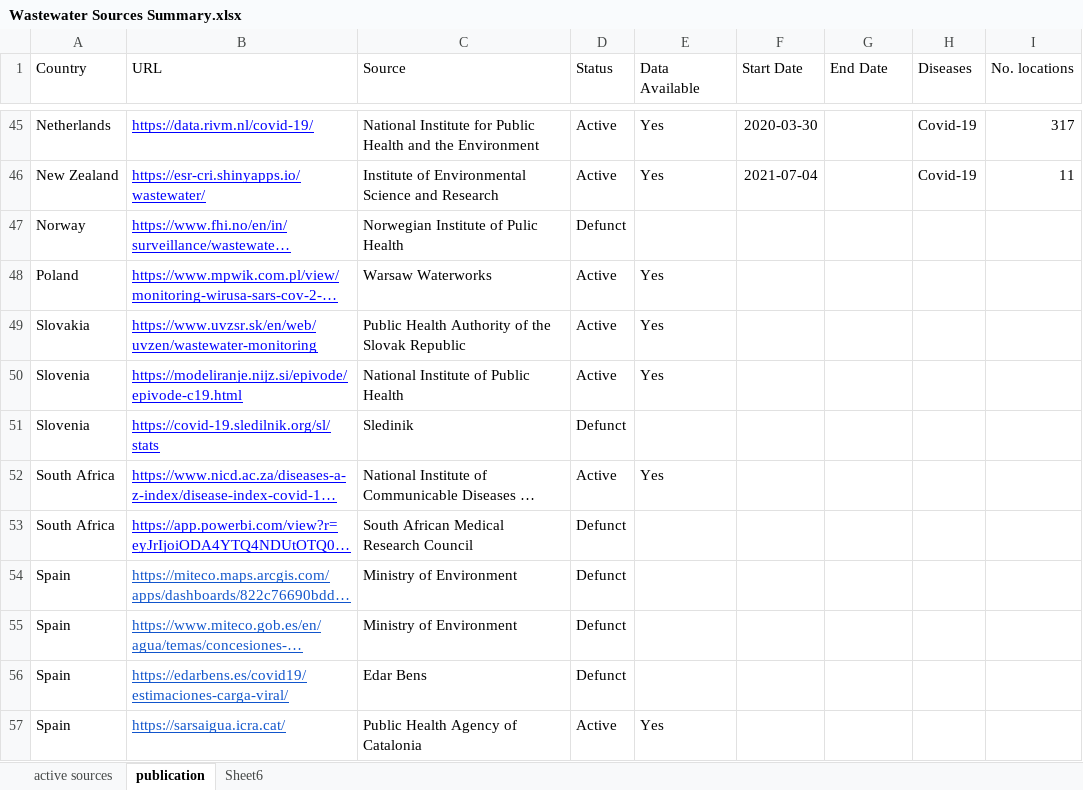
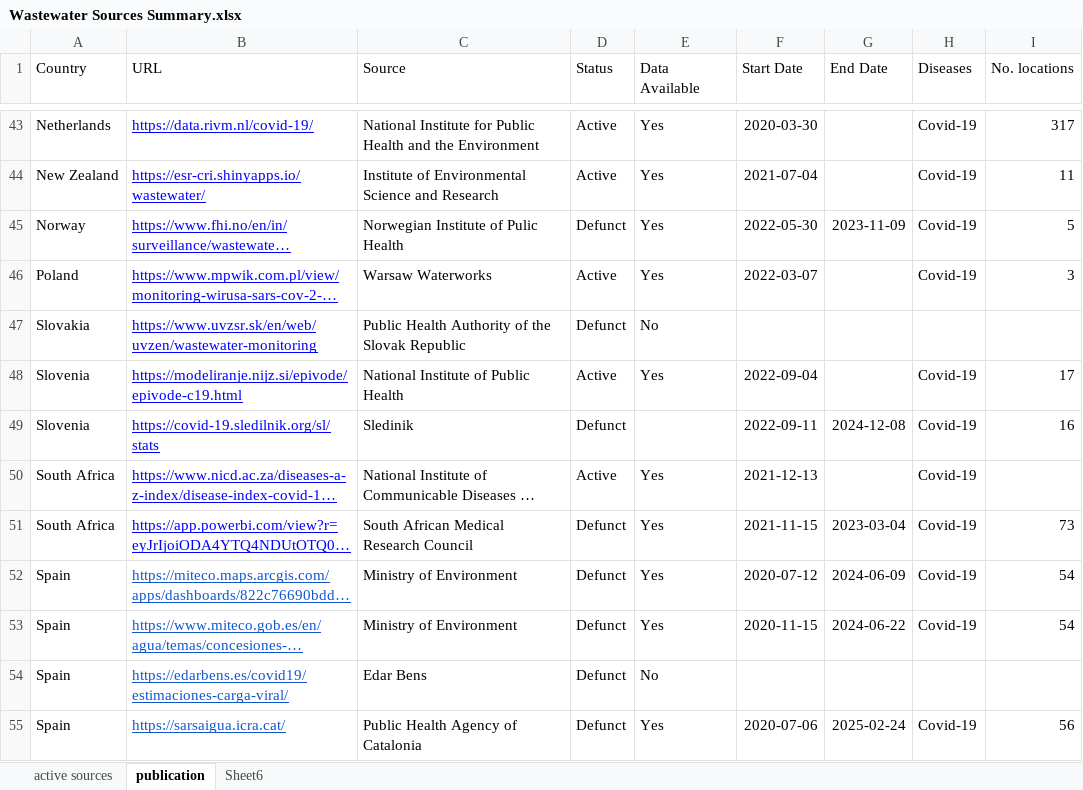
Before and after one commit to natanast/Wastewater_source, an Excel workbook: data/Wastewater Sources Summary.xlsx, sheet publication, drawn as a sheet; only a part is shown, gaps mark what is left out; long unchanged cells end in …; values as stored, in another font and other column widths than the file's, no borders; charts and pictures and conditional formats not drawn; addresses are those after the commit; the diff covers the shown part only; the diff names each change by its address in the sheet, - before the commit and + after, or states it on an @@ line.

```diff
--- a/data/Wastewater Sources Summary.xlsx (sheet publication)
+++ b/data/Wastewater Sources Summary.xlsx (sheet publication)
-E45 (Data Available): (empty)
+E45 (Data Available): Yes
-F45 (Start Date): (empty)
+F45 (Start Date): 2022-05-30
-G45 (End Date): (empty)
+G45 (End Date): 2023-11-09
-H45:H46 (Diseases): (empty)
+H45:H46 (Diseases): Covid-19
-I45 (No. locations): (empty)
+I45 (No. locations): 5
-F46 (Start Date): (empty)
+F46 (Start Date): 2022-03-07
-I46 (No. locations): (empty)
+I46 (No. locations): 3
-D47 (Status): Active
+D47 (Status): Defunct
-E47 (Data Available): Yes
+E47 (Data Available): No
-F48 (Start Date): (empty)
+F48 (Start Date): 2022-09-04
-H48:H53 (Diseases): (empty)
+H48:H53 (Diseases): Covid-19
-I48 (No. locations): (empty)
+I48 (No. locations): 17
-F49 (Start Date): (empty)
+F49 (Start Date): 2022-09-11
-G49 (End Date): (empty)
+G49 (End Date): 2024-12-08
-I49 (No. locations): (empty)
+I49 (No. locations): 16
-F50 (Start Date): (empty)
+F50 (Start Date): 2021-12-13
-E51:E53 (Data Available): (empty)
+E51:E53 (Data Available): Yes
-F51 (Start Date): (empty)
+F51 (Start Date): 2021-11-15
-G51 (End Date): (empty)
+G51 (End Date): 2023-03-04
-I51 (No. locations): (empty)
+I51 (No. locations): 73
-F52 (Start Date): (empty)
+F52 (Start Date): 2020-07-12
-G52 (End Date): (empty)
+G52 (End Date): 2024-06-09
-I52:I53 (No. locations): (empty)
+I52:I53 (No. locations): 54
-F53 (Start Date): (empty)
+F53 (Start Date): 2020-11-15
-G53 (End Date): (empty)
+G53 (End Date): 2024-06-22
-E54 (Data Available): (empty)
+E54 (Data Available): No
-D55 (Status): Active
+D55 (Status): Defunct
-F55 (Start Date): (empty)
+F55 (Start Date): 2020-07-06
-G55 (End Date): (empty)
+G55 (End Date): 2025-02-24
-H55 (Diseases): (empty)
+H55 (Diseases): Covid-19
-I55 (No. locations): (empty)
+I55 (No. locations): 56
```
Also changed, not shown: 2 removed rows and 46 edited cells elsewhere in this sheet, sheet active sources, 2 other files.
